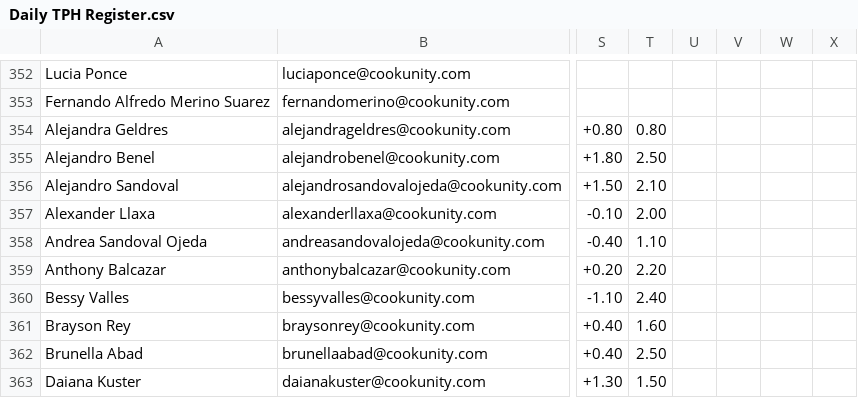
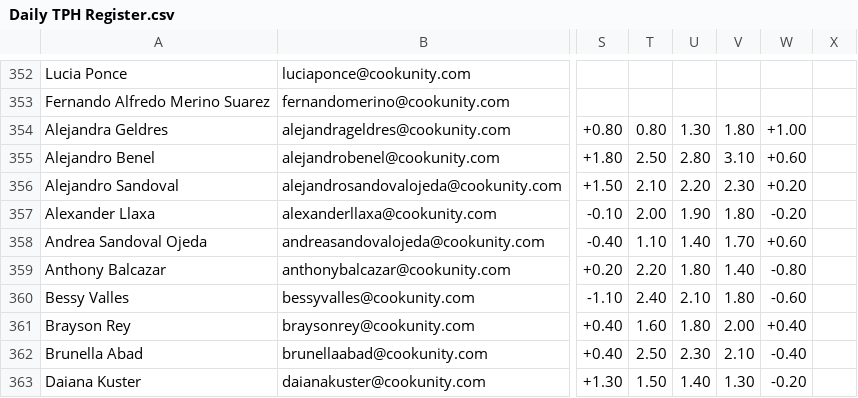
Before and after one commit to diegoenriquez-cook/CX-Onboarding, a CSV file: Daily TPH Register.csv, drawn as a sheet; only a part is shown, gaps mark what is left out; the diff covers the shown part only; the diff names each change by its address in the sheet, - before the commit and + after, or states it on an @@ line.

Commit message:
Add files via upload

```diff
--- a/Daily TPH Register.csv
+++ b/Daily TPH Register.csv
-U354: (empty)
+U354: 1.30
-V354: (empty)
+V354: 1.80
-W354: (empty)
+W354: +1.00
-U355: (empty)
+U355: 2.80
-V355: (empty)
+V355: 3.10
-W355: (empty)
+W355: +0.60
-U356: (empty)
+U356: 2.20
-V356: (empty)
+V356: 2.30
-W356: (empty)
+W356: +0.20
-U357: (empty)
+U357: 1.90
-V357: (empty)
+V357: 1.80
-W357: (empty)
+W357: -0.20
-U358: (empty)
+U358: 1.40
-V358: (empty)
+V358: 1.70
-W358: (empty)
+W358: +0.60
-U359: (empty)
+U359: 1.80
-V359: (empty)
+V359: 1.40
-W359: (empty)
+W359: -0.80
-U360: (empty)
+U360: 2.10
-V360: (empty)
+V360: 1.80
-W360: (empty)
+W360: -0.60
-U361: (empty)
+U361: 1.80
-V361: (empty)
+V361: 2.00
-W361: (empty)
+W361: +0.40
-U362: (empty)
+U362: 2.30
-V362: (empty)
+V362: 2.10
-W362: (empty)
+W362: -0.40
-U363: (empty)
+U363: 1.40
-V363: (empty)
+V363: 1.30
-W363: (empty)
+W363: -0.20
```
Also changed, not shown: 60 edited cells elsewhere in this file.
